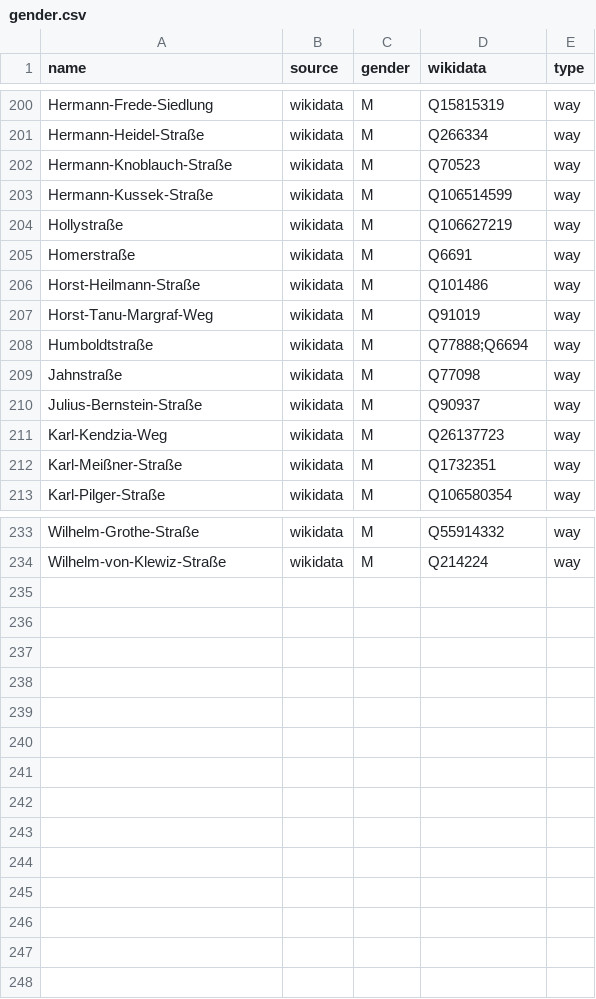
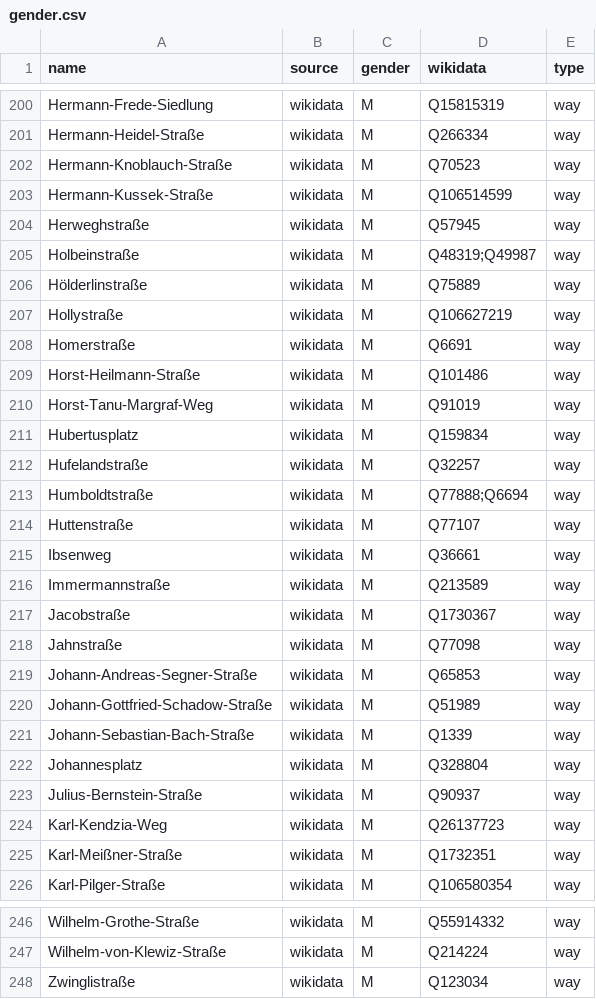
Before and after one commit to EqualStreetNames/equalstreetnames-halle-saale, a CSV file: data/gender.csv, drawn as a sheet; only a part is shown, gaps mark what is left out.

```diff
--- a/data/gender.csv
+++ b/data/gender.csv
@@ -203,2 +203,5 @@ Hermann-Knoblauch-Straße,wikidata,M,Q70523,way
 Hermann-Kussek-Straße,wikidata,M,Q106514599,way
+Herweghstraße,wikidata,M,Q57945,way
+Holbeinstraße,wikidata,M,Q48319;Q49987,way
+Hölderlinstraße,wikidata,M,Q75889,way
 Hollystraße,wikidata,M,Q106627219,way
@@ -207,4 +210,14 @@ Horst-Heilmann-Straße,wikidata,M,Q101486,way
 Horst-Tanu-Margraf-Weg,wikidata,M,Q91019,way
+Hubertusplatz,wikidata,M,Q159834,way
+Hufelandstraße,wikidata,M,Q32257,way
 Humboldtstraße,wikidata,M,Q77888;Q6694,way
+Huttenstraße,wikidata,M,Q77107,way
+Ibsenweg,wikidata,M,Q36661,way
+Immermannstraße,wikidata,M,Q213589,way
+Jacobstraße,wikidata,M,Q1730367,way
 Jahnstraße,wikidata,M,Q77098,way
+Johann-Andreas-Segner-Straße,wikidata,M,Q65853,way
+Johann-Gottfried-Schadow-Straße,wikidata,M,Q51989,way
+Johann-Sebastian-Bach-Straße,wikidata,M,Q1339,way
+Johannesplatz,wikidata,M,Q328804,way
 Julius-Bernstein-Straße,wikidata,M,Q90937,way
@@ -234 +247,2 @@ Wilhelm-Grothe-Straße,wikidata,M,Q55914332,way
 Wilhelm-von-Klewiz-Straße,wikidata,M,Q214224,way
+Zwinglistraße,wikidata,M,Q123034,way
```
Also changed, not shown: data/other.csv, 2 other files.
